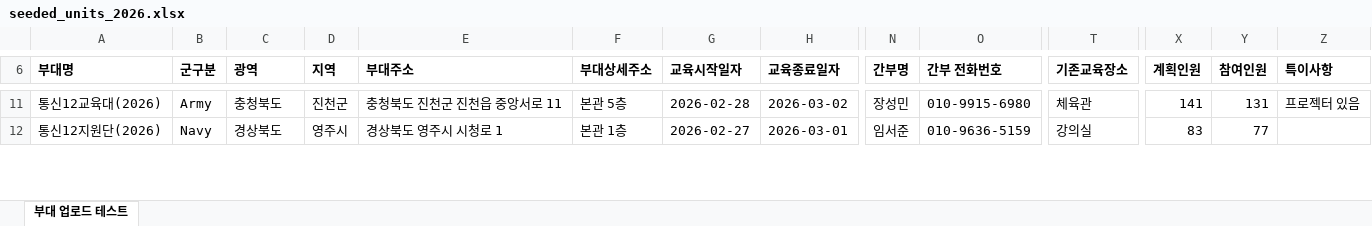
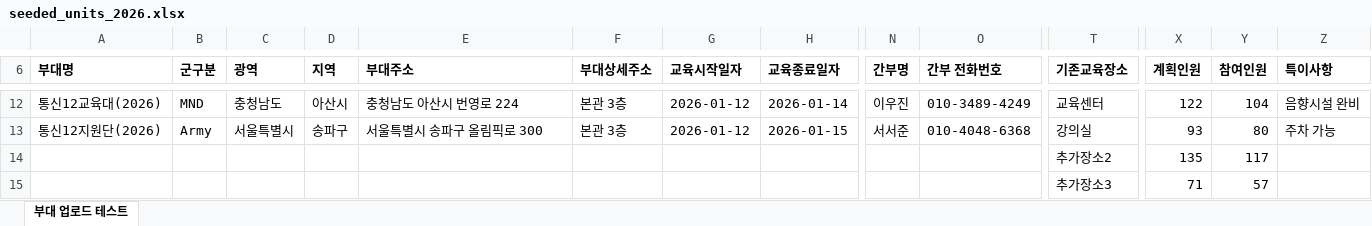
Before and after one commit to naktan02/T-lecture, an Excel workbook: seeded_units_2026.xlsx, sheet 부대 업로드 테스트, drawn as a sheet; only a part is shown, gaps mark what is left out; values as stored, in another font and other column widths than the file's, no borders; addresses are those after the commit; rows hold the shown columns only; the diff covers the shown part only; the diff names each change by its address in the sheet, - before the commit and + after, or states it on an @@ line.

```diff
--- a/seeded_units_2026.xlsx (sheet 부대 업로드 테스트)
+++ b/seeded_units_2026.xlsx (sheet 부대 업로드 테스트)
-B12 (군구분): Army
+B12 (군구분): MND
-C12 (광역): 충청북도
+C12 (광역): 충청남도
-D12 (지역): 진천군
+D12 (지역): 아산시
-E12 (부대주소): 충청북도 진천군 진천읍 중앙서로 11
+E12 (부대주소): 충청남도 아산시 번영로 224
-F12 (부대상세주소): 본관 5층
+F12 (부대상세주소): 본관 3층
-G12 (교육시작일자): 2026-02-28
+G12 (교육시작일자): 2026-01-12
-H12 (교육종료일자): 2026-03-02
+H12 (교육종료일자): 2026-01-14
-N12 (간부명): 장성민
+N12 (간부명): 이우진
-O12 (간부 전화번호): 010-9915-6980
+O12 (간부 전화번호): 010-3489-4249
-T12 (기존교육장소): 체육관
+T12 (기존교육장소): 교육센터
-X12 (계획인원): 141
+X12 (계획인원): 122
-Y12 (참여인원): 131
+Y12 (참여인원): 104
-Z12 (특이사항): 프로젝터 있음
+Z12 (특이사항): 음향시설 완비
-B13 (군구분): Navy
+B13 (군구분): Army
-C13 (광역): 경상북도
+C13 (광역): 서울특별시
-D13 (지역): 영주시
+D13 (지역): 송파구
-E13 (부대주소): 경상북도 영주시 시청로 1
+E13 (부대주소): 서울특별시 송파구 올림픽로 300
-F13 (부대상세주소): 본관 1층
+F13 (부대상세주소): 본관 3층
-G13 (교육시작일자): 2026-02-27
+G13 (교육시작일자): 2026-01-12
-H13 (교육종료일자): 2026-03-01
+H13 (교육종료일자): 2026-01-15
-N13 (간부명): 임서준
+N13 (간부명): 서서준
-O13 (간부 전화번호): 010-9636-5159
+O13 (간부 전화번호): 010-4048-6368
-X13 (계획인원): 83
+X13 (계획인원): 93
-Y13 (참여인원): 77
+Y13 (참여인원): 80
-Z13 (특이사항): (empty)
+Z13 (특이사항): 주차 가능
+row 14:  |  |  |  |  |  |  |  |  |  | 추가장소2 | 135 | 117
+row 15:  |  |  |  |  |  |  |  |  |  | 추가장소3 | 71 | 57
```
Also changed, not shown: 9 added rows, 6 removed rows and 652 edited cells elsewhere in this sheet, 5 other files.
